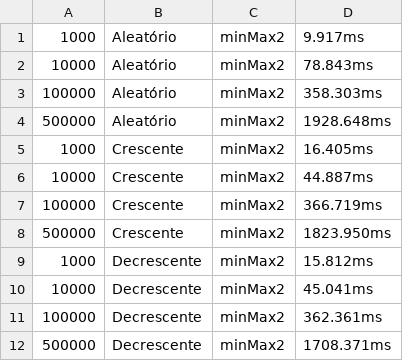
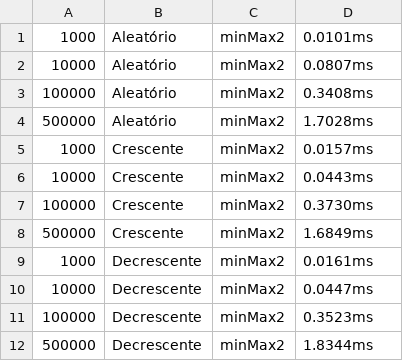
Before and after one commit to elcioam/trab1_aeds, a CSV file: src/MinMax2.csv, drawn as a sheet.

```diff
--- a/src/MinMax2.csv
+++ b/src/MinMax2.csv
@@ -1,12 +1,12 @@
-    1000,Aleatório,minMax2,9.917ms
-    10000,Aleatório,minMax2,78.843ms
-    100000,Aleatório,minMax2,358.303ms
-    500000,Aleatório,minMax2,1928.648ms
-    1000,Crescente,minMax2,16.405ms
-    10000,Crescente,minMax2,44.887ms
-    100000,Crescente,minMax2,366.719ms
-    500000,Crescente,minMax2,1823.950ms
-    1000,Decrescente,minMax2,15.812ms
-    10000,Decrescente,minMax2,45.041ms
-    100000,Decrescente,minMax2,362.361ms
-    500000,Decrescente,minMax2,1708.371ms
+1000,Aleatório,minMax2,0.0101ms
+10000,Aleatório,minMax2,0.0807ms
+100000,Aleatório,minMax2,0.3408ms
+500000,Aleatório,minMax2,1.7028ms
+1000,Crescente,minMax2,0.0157ms
+10000,Crescente,minMax2,0.0443ms
+100000,Crescente,minMax2,0.3730ms
+500000,Crescente,minMax2,1.6849ms
+1000,Decrescente,minMax2,0.0161ms
+10000,Decrescente,minMax2,0.0447ms
+100000,Decrescente,minMax2,0.3523ms
+500000,Decrescente,minMax2,1.8344ms
```
Also changed, not shown: src/MinMax1.csv, src/MinMax3.csv, 12 other files.
